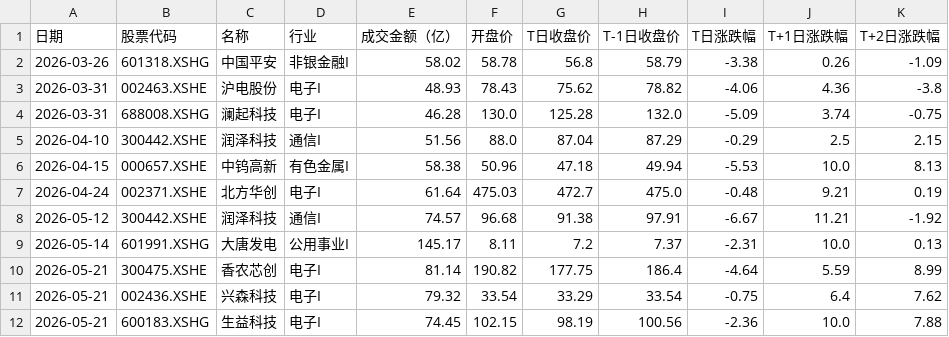
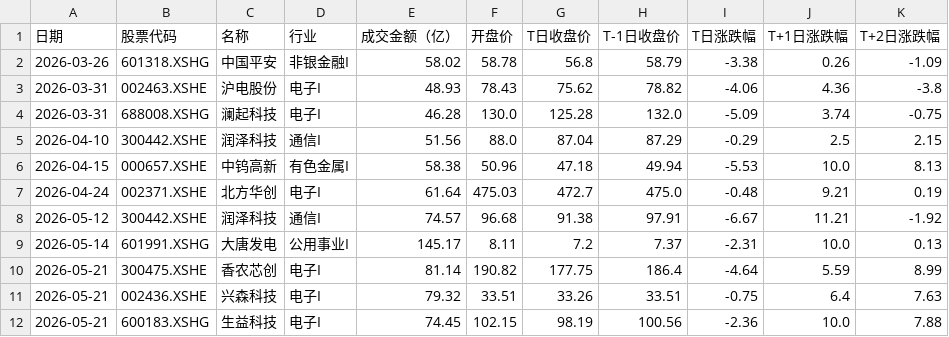
Before and after one commit to 47101Y/market-analysis, a CSV file: 弱转强.csv, drawn as a sheet.

```diff
--- a/弱转强.csv
+++ b/弱转强.csv
@@ -10,3 +10,3 @@
 2026-05-21,300475.XSHE,香农芯创,电子I,81.14,190.82,177.75,186.4,-4.64,5.59,8.99
-2026-05-21,002436.XSHE,兴森科技,电子I,79.32,33.54,33.29,33.54,-0.75,6.4,7.62
+2026-05-21,002436.XSHE,兴森科技,电子I,79.32,33.51,33.26,33.51,-0.75,6.4,7.63
 2026-05-21,600183.XSHG,生益科技,电子I,74.45,102.15,98.19,100.56,-2.36,10.0,7.88
```
Also changed, not shown: top50_daily_threshold.csv, wide_stock_data.csv, 10 other files.
